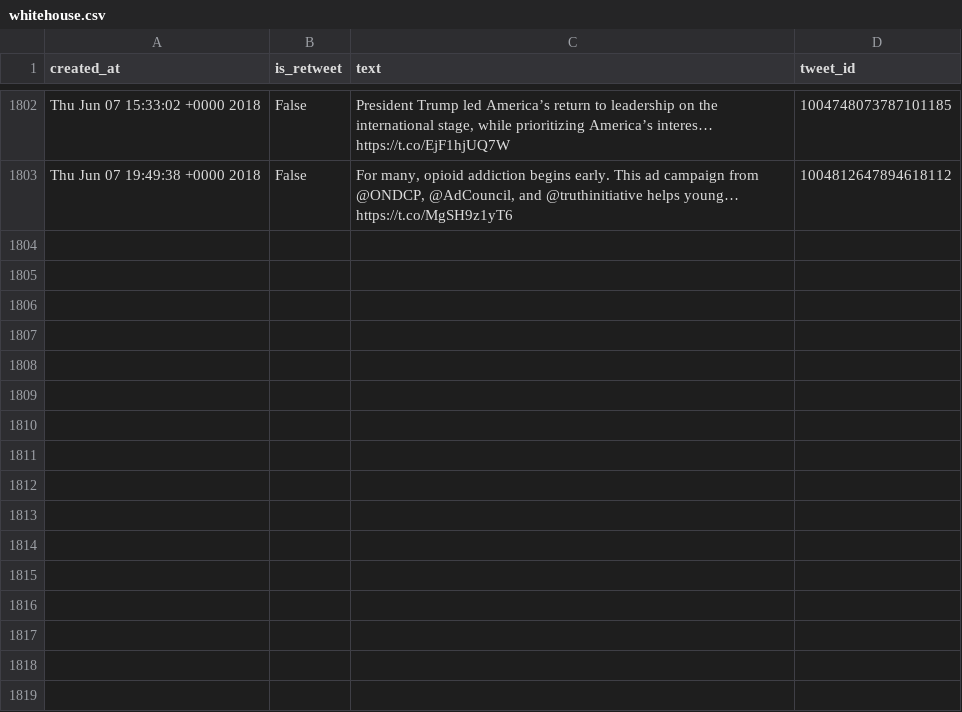
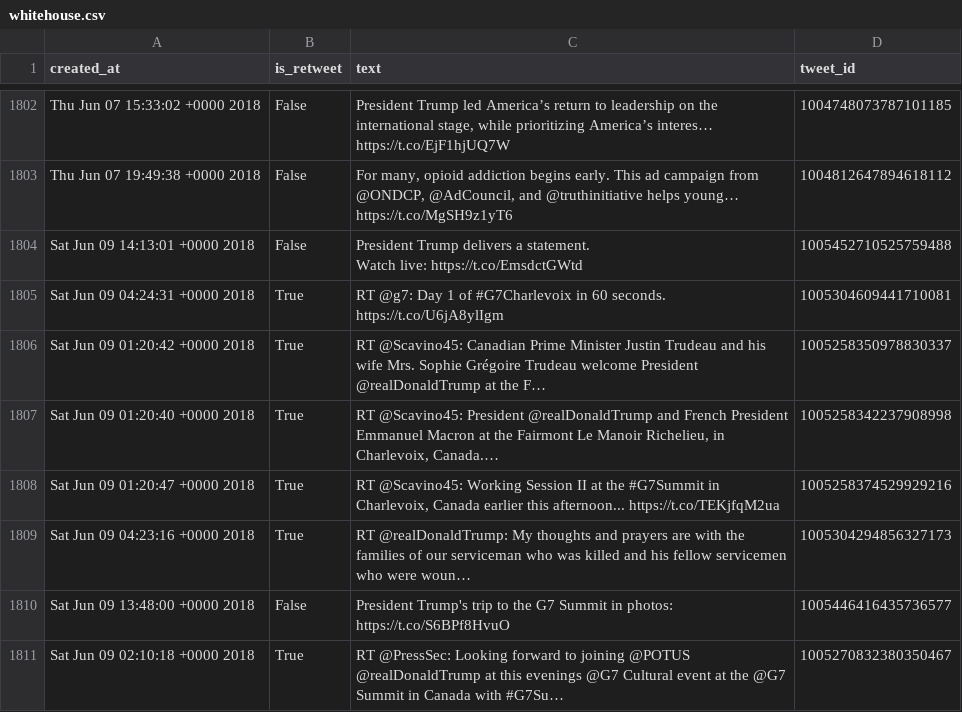
Before and after one commit to cpenalobel/sportsdata, a CSV file: twets/whitehouse.csv, drawn as a sheet; only a part is shown, gaps mark what is left out; ↵ is a line break in a cell; the diff names each change by its address in the sheet, - before the commit and + after, or states it on an @@ line.

```diff
--- a/twets/whitehouse.csv
+++ b/twets/whitehouse.csv
+row 1804: Sat Jun 09 14:13:01 +0000 2018 | False | President Trump delivers a statement. ↵ Watch live: https://t.co/EmsdctGWtd | 1005452710525759488
+row 1805: Sat Jun 09 04:24:31 +0000 2018 | True | RT @g7: Day 1 of #G7Charlevoix in 60 seconds. https://t.co/U6jA8ylIgm | 1005304609441710081
+row 1806: Sat Jun 09 01:20:42 +0000 2018 | True | RT @Scavino45: Canadian Prime Minister Justin Trudeau and his wife Mrs. Sophie Grégoire Trudeau welcome President @realDonaldTrump at the F… | 1005258350978830337
+row 1807: Sat Jun 09 01:20:40 +0000 2018 | True | RT @Scavino45: President @realDonaldTrump and French President Emmanuel Macron at the Fairmont Le Manoir Richelieu, in Charlevoix, Canada.… | 1005258342237908998
+row 1808: Sat Jun 09 01:20:47 +0000 2018 | True | RT @Scavino45: Working Session II at the #G7Summit in Charlevoix, Canada earlier this afternoon... https://t.co/TEKjfqM2ua | 1005258374529929216
+row 1809: Sat Jun 09 04:23:16 +0000 2018 | True | RT @realDonaldTrump: My thoughts and prayers are with the families of our serviceman who was killed and his fellow servicemen who were woun… | 1005304294856327173
+row 1810: Sat Jun 09 13:48:00 +0000 2018 | False | President Trump's trip to the G7 Summit in photos: https://t.co/S6BPf8HvuO | 1005446416435736577
+row 1811: Sat Jun 09 02:10:18 +0000 2018 | True | RT @PressSec: Looking forward to joining @POTUS @realDonaldTrump at this evenings @G7 Cultural event at the @G7 Summit in Canada with #G7Su… | 1005270832380350467
```
Also changed, not shown: twets/potus.csv, twets/realdonaldtrump.csv, 1 other file.
